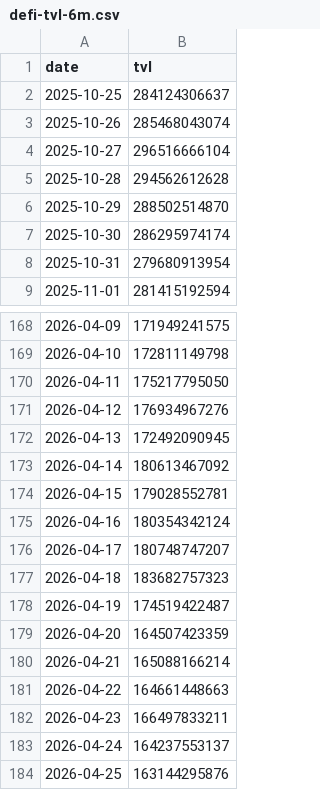
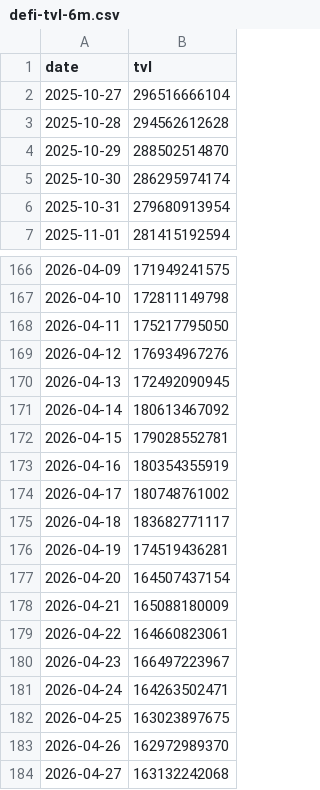
Before and after one commit to DeFi-Kai/kai-site, a CSV file: data/placeholder-post/defi-tvl-6m.csv, drawn as a sheet; only a part is shown, gaps mark what is left out.

```diff
--- a/data/placeholder-post/defi-tvl-6m.csv
+++ b/data/placeholder-post/defi-tvl-6m.csv
@@ -1,4 +1,2 @@
 date,tvl
-2025-10-25,284124306637
-2025-10-26,285468043074
 2025-10-27,296516666104
@@ -174,11 +172,13 @@ date,tvl
 2026-04-15,179028552781
-2026-04-16,180354342124
-2026-04-17,180748747207
-2026-04-18,183682757323
-2026-04-19,174519422487
-2026-04-20,164507423359
-2026-04-21,165088166214
-2026-04-22,164661448663
-2026-04-23,166497833211
-2026-04-24,164237553137
-2026-04-25,163144295876
+2026-04-16,180354355919
+2026-04-17,180748761002
+2026-04-18,183682771117
+2026-04-19,174519436281
+2026-04-20,164507437154
+2026-04-21,165088180009
+2026-04-22,164660823061
+2026-04-23,166497223967
+2026-04-24,164263502471
+2026-04-25,163023897675
+2026-04-26,162972989370
+2026-04-27,163132242068
```
Also changed, not shown: data/aave-six-months-later/lending-revenue-marketshare.csv, data/aave-six-months-later/mcap-to-outstanding-loans-debug.csv, 3 other files.
